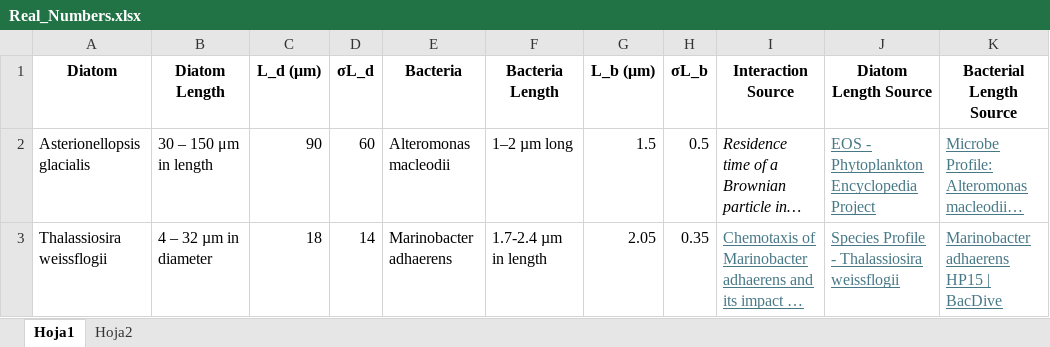
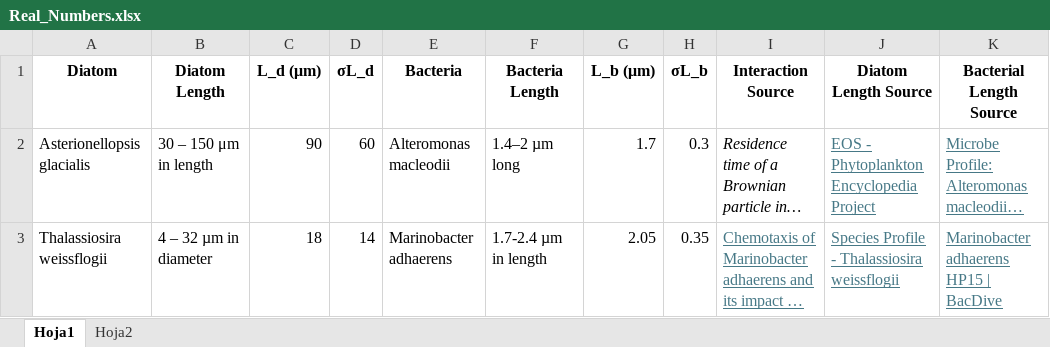
Before and after one commit to GeorchPz/bacterial_chemotaxis_effect_on_chemoattractor_cell, an Excel workbook: Real_Numbers.xlsx, sheet Hoja1, drawn as a sheet; long unchanged cells end in …; values as stored, in another font and other column widths than the file's, no borders; the diff names each change by its address in the sheet, - before the commit and + after, or states it on an @@ line.

```diff
--- a/Real_Numbers.xlsx (sheet Hoja1)
+++ b/Real_Numbers.xlsx (sheet Hoja1)
-F2 (Bacteria Length): 1–2 µm long
+F2 (Bacteria Length): 1.4–2 µm long
-G2 (L_b (μm)): 1.5
+G2 (L_b (μm)): 1.7
-H2 (σL_b): 0.5
+H2 (σL_b): 0.3
```
Also changed, not shown: 1 other file.
